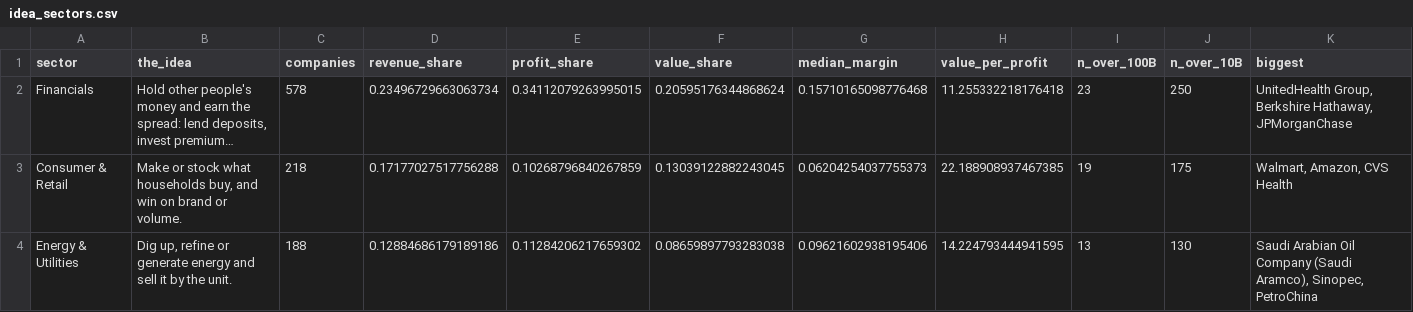
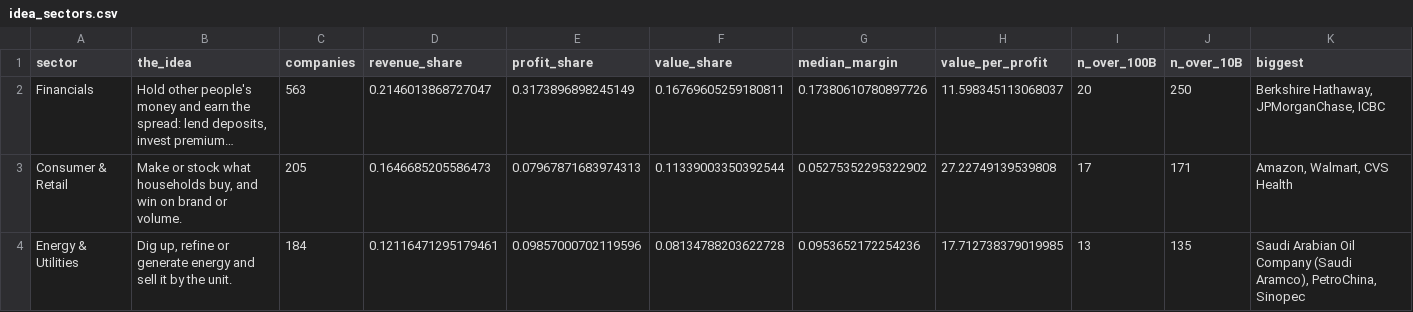
Before and after one commit to abhijitdalal26/big-business-map, a CSV file: article/data/idea_sectors.csv, drawn as a sheet; only a part is shown; long unchanged cells end in …; the diff covers the shown part only; the diff names each change by its address in the sheet, - before the commit and + after, or states it on an @@ line.

Commit message:
Move the essay to the 2026 Forbes list, matching the live site
- article/essay_numbers.py computes every Forbes-based number in the essay
  from one list year (output: article/data/essay_numbers_2026.json)
- charts now read from that file, so text and charts always agree
- new chart 08_unlisted_giants (128 companies, $9.8T, from the site's
  ownership data) replaces the 2025 invisible-giants chart
- essay text updated: revenue = half of world GDP, 1 worker in 45,
  103 firms hold half the value, tech 34% of value, Amazon now #1

```diff
--- a/article/data/idea_sectors.csv
+++ b/article/data/idea_sectors.csv
-C2 (companies): 578
+C2 (companies): 563
-D2 (revenue_share): 0.23496729663063734
+D2 (revenue_share): 0.2146013868727047
-E2 (profit_share): 0.34112079263995015
+E2 (profit_share): 0.3173896898245149
-F2 (value_share): 0.20595176344868624
+F2 (value_share): 0.16769605259180811
-G2 (median_margin): 0.15710165098776468
+G2 (median_margin): 0.17380610780897726
-H2 (value_per_profit): 11.255332218176418
+H2 (value_per_profit): 11.598345113068037
-I2 (n_over_100B): 23
+I2 (n_over_100B): 20
-K2 (biggest): UnitedHealth Group, Berkshire Hathaway, JPMorganChase
+K2 (biggest): Berkshire Hathaway, JPMorganChase, ICBC
-C3 (companies): 218
+C3 (companies): 205
-D3 (revenue_share): 0.17177027517756288
+D3 (revenue_share): 0.1646685205586473
-E3 (profit_share): 0.10268796840267859
+E3 (profit_share): 0.07967871683974313
-F3 (value_share): 0.13039122882243045
+F3 (value_share): 0.11339003350392544
-G3 (median_margin): 0.06204254037755373
+G3 (median_margin): 0.05275352295322902
-H3 (value_per_profit): 22.188908937467385
+H3 (value_per_profit): 27.22749139539808
-I3 (n_over_100B): 19
+I3 (n_over_100B): 17
-J3 (n_over_10B): 175
+J3 (n_over_10B): 171
-K3 (biggest): Walmart, Amazon, CVS Health
+K3 (biggest): Amazon, Walmart, CVS Health
-C4 (companies): 188
+C4 (companies): 184
-D4 (revenue_share): 0.12884686179189186
+D4 (revenue_share): 0.12116471295179461
-E4 (profit_share): 0.11284206217659302
+E4 (profit_share): 0.09857000702119596
-F4 (value_share): 0.08659897793283038
+F4 (value_share): 0.08134788203622728
-G4 (median_margin): 0.09621602938195406
+G4 (median_margin): 0.0953652172254236
-H4 (value_per_profit): 14.224793444941595
+H4 (value_per_profit): 17.712738379019985
-J4 (n_over_10B): 130
+J4 (n_over_10B): 135
-K4 (biggest): …(Saudi Aramco), Sinopec, PetroChina
+K4 (biggest): …(Saudi Aramco), PetroChina, Sinopec
```
Also changed, not shown: 2 added rows, 1 removed row and 70 edited cells elsewhere in this file, 15 other files.
